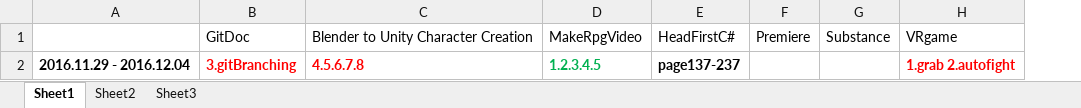
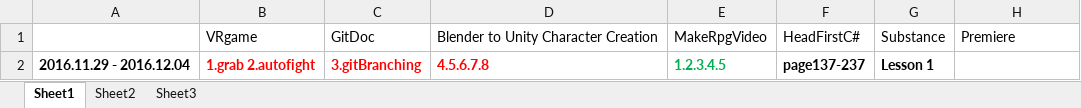
Before and after one commit to jollyjohnny/TimeTable, an Excel workbook: 1ToDo.xlsx, sheet Sheet1, drawn as a sheet; values as stored, in another font and other column widths than the file's, no borders; removed rows and columns are numbered as before the commit, all else as after; the diff names each change by its address in the sheet, - before the commit and + after, or states it on an @@ line.

Commit message:
commit

```diff
--- a/1ToDo.xlsx (sheet Sheet1)
+++ b/1ToDo.xlsx (sheet Sheet1)
+column B, rows 1-2: VRgame | 1.grab 2.autofight
-column F, row 1: Premiere
-H1: VRgame
+H1: Premiere
-G2: (empty)
+G2: Lesson 1
-H2: 1.grab 2.autofight
+H2: (empty)
```
